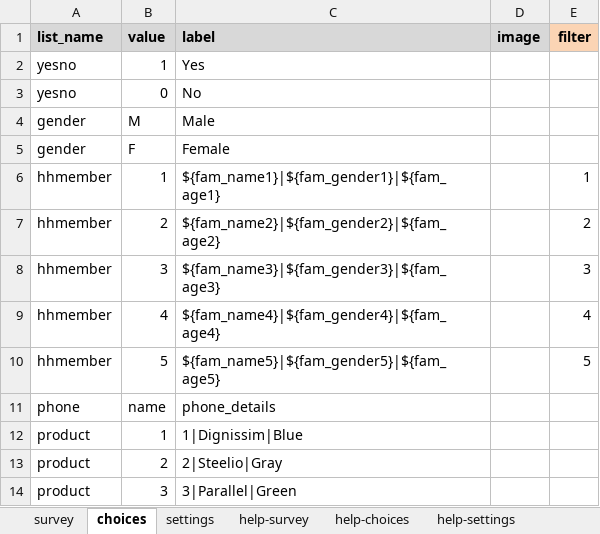
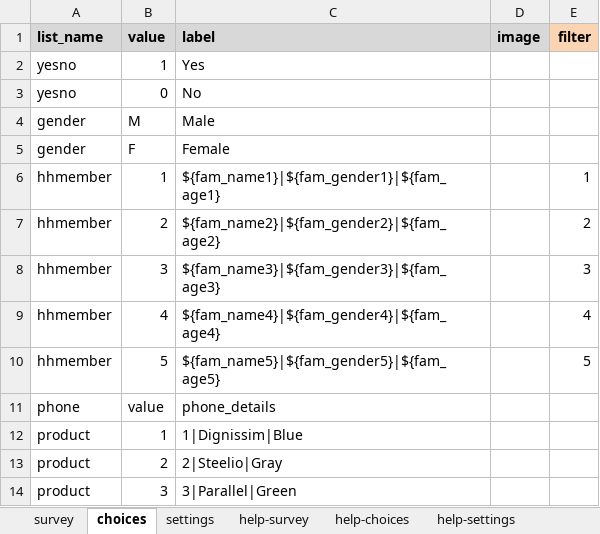
Before and after one commit to surveycto/table-list, an Excel workbook: extras/example_form/table-list sample folder/Sample Form - Display Roster in Table.xlsx, sheet choices, drawn as a sheet; values as stored, in another font and other column widths than the file's, no borders; the diff names each change by its address in the sheet, - before the commit and + after, or states it on an @@ line.

```diff
--- a/extras/example_form/table-list sample folder/Sample Form - Display Roster in Table.xlsx (sheet choices)
+++ b/extras/example_form/table-list sample folder/Sample Form - Display Roster in Table.xlsx (sheet choices)
-B11 (value): name
+B11 (value): value
```
Also changed, not shown: sheet settings, sheet survey, 3 other files.
